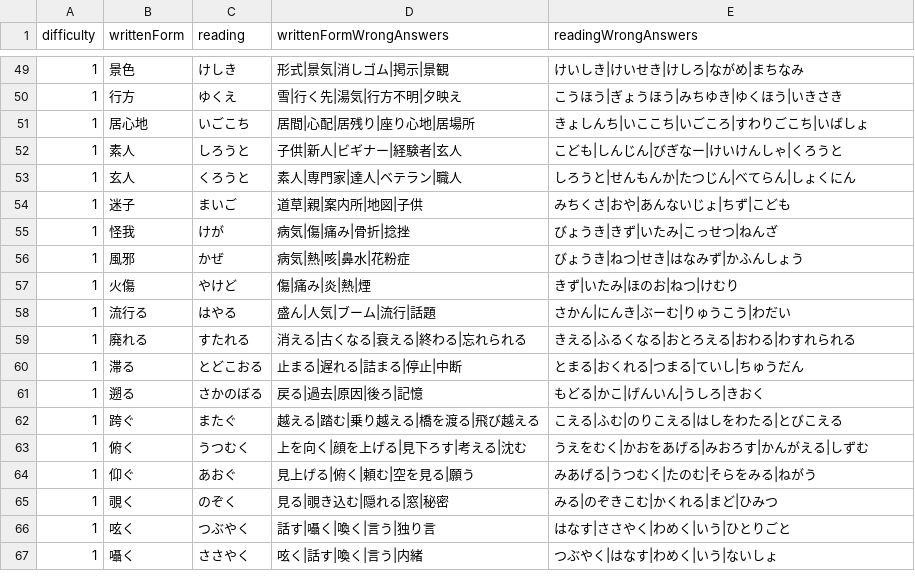
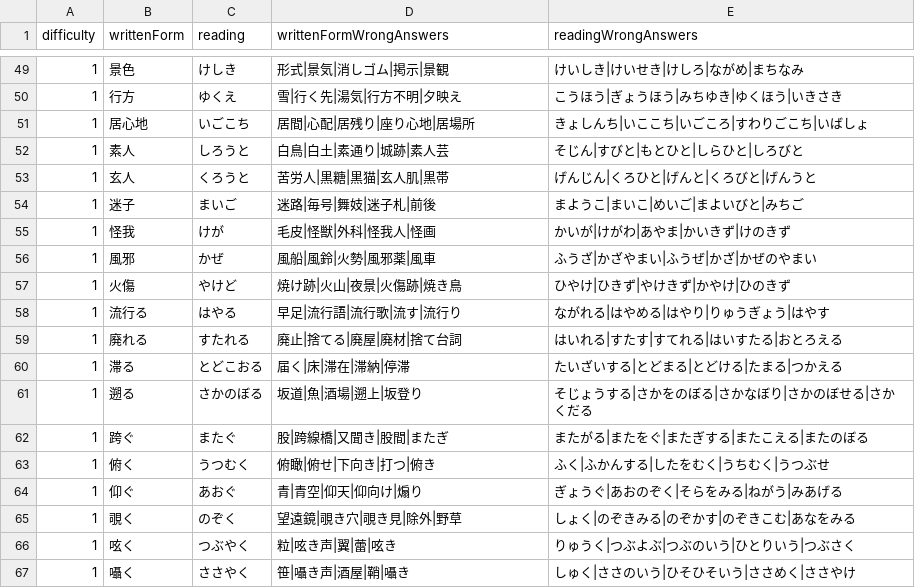
Before and after one commit to bvlion/PlayInNotification, a TSV file: app/src/main/assets/difficult_kanji_questions.tsv, drawn as a sheet; only a part is shown, gaps mark what is left out; the diff covers the shown part only.

Commit message:
Refine further level one distractors

```diff
--- a/app/src/main/assets/difficult_kanji_questions.tsv
+++ b/app/src/main/assets/difficult_kanji_questions.tsv
@@ -51,17 +51,17 @@ difficulty	writtenForm	reading	writtenFormWrongAnswers	readingWrongAnswers
 1	居心地	いごこち	居間|心配|居残り|座り心地|居場所	きょしんち|いここち|いごころ|すわりごこち|いばしょ
-1	素人	しろうと	子供|新人|ビギナー|経験者|玄人	こども|しんじん|びぎなー|けいけんしゃ|くろうと
-1	玄人	くろうと	素人|専門家|達人|ベテラン|職人	しろうと|せんもんか|たつじん|べてらん|しょくにん
-1	迷子	まいご	道草|親|案内所|地図|子供	みちくさ|おや|あんないじょ|ちず|こども
-1	怪我	けが	病気|傷|痛み|骨折|捻挫	びょうき|きず|いたみ|こっせつ|ねんざ
-1	風邪	かぜ	病気|熱|咳|鼻水|花粉症	びょうき|ねつ|せき|はなみず|かふんしょう
-1	火傷	やけど	傷|痛み|炎|熱|煙	きず|いたみ|ほのお|ねつ|けむり
-1	流行る	はやる	盛ん|人気|ブーム|流行|話題	さかん|にんき|ぶーむ|りゅうこう|わだい
-1	廃れる	すたれる	消える|古くなる|衰える|終わる|忘れられる	きえる|ふるくなる|おとろえる|おわる|わすれられる
-1	滞る	とどこおる	止まる|遅れる|詰まる|停止|中断	とまる|おくれる|つまる|ていし|ちゅうだん
-1	遡る	さかのぼる	戻る|過去|原因|後ろ|記憶	もどる|かこ|げんいん|うしろ|きおく
-1	跨ぐ	またぐ	越える|踏む|乗り越える|橋を渡る|飛び越える	こえる|ふむ|のりこえる|はしをわたる|とびこえる
-1	俯く	うつむく	上を向く|顔を上げる|見下ろす|考える|沈む	うえをむく|かおをあげる|みおろす|かんがえる|しずむ
-1	仰ぐ	あおぐ	見上げる|俯く|頼む|空を見る|願う	みあげる|うつむく|たのむ|そらをみる|ねがう
-1	覗く	のぞく	見る|覗き込む|隠れる|窓|秘密	みる|のぞきこむ|かくれる|まど|ひみつ
-1	呟く	つぶやく	話す|囁く|喚く|言う|独り言	はなす|ささやく|わめく|いう|ひとりごと
-1	囁く	ささやく	呟く|話す|喚く|言う|内緒	つぶやく|はなす|わめく|いう|ないしょ
+1	素人	しろうと	白鳥|白土|素通り|城跡|素人芸	そじん|すびと|もとひと|しらひと|しろびと
+1	玄人	くろうと	苦労人|黒糖|黒猫|玄人肌|黒帯	げんじん|くろひと|げんと|くろびと|げんうと
+1	迷子	まいご	迷路|毎号|舞妓|迷子札|前後	まようこ|まいこ|めいご|まよいびと|みちご
+1	怪我	けが	毛皮|怪獣|外科|怪我人|怪画	かいが|けがわ|あやま|かいきず|けのきず
+1	風邪	かぜ	風船|風鈴|火勢|風邪薬|風車	ふうざ|かざやまい|ふうぜ|かざ|かぜのやまい
+1	火傷	やけど	焼け跡|火山|夜景|火傷跡|焼き鳥	ひやけ|ひきず|やけきず|かやけ|ひのきず
+1	流行る	はやる	早足|流行語|流行歌|流す|流行り	ながれる|はやめる|はやり|りゅうぎょう|はやす
+1	廃れる	すたれる	廃止|捨てる|廃屋|廃材|捨て台詞	はいれる|すたす|すてれる|はいすたる|おとろえる
+1	滞る	とどこおる	届く|床|滞在|滞納|停滞	たいざいする|とどまる|とどける|たまる|つかえる
+1	遡る	さかのぼる	坂道|魚|酒場|遡上|坂登り	そじょうする|さかをのぼる|さかなぼり|さかのぼせる|さかくだる
+1	跨ぐ	またぐ	股|跨線橋|又聞き|股間|またぎ	またがる|またをぐ|またぎする|またこえる|またのぼる
+1	俯く	うつむく	俯瞰|俯せ|下向き|打つ|俯き	ふく|ふかんする|したをむく|うちむく|うつぶせ
+1	仰ぐ	あおぐ	青|青空|仰天|仰向け|煽り	ぎょうぐ|あおのぞく|そらをみる|ねがう|みあげる
+1	覗く	のぞく	望遠鏡|覗き穴|覗き見|除外|野草	しょく|のぞきみる|のぞかす|のぞきこむ|あなをみる
+1	呟く	つぶやく	粒|呟き声|翼|蕾|呟き	りゅうく|つぶよぶ|つぶのいう|ひとりいう|つぶさく
+1	囁く	ささやく	笹|囁き声|酒屋|鞘|囁き	しゅく|ささのいう|ひそひそいう|ささめく|ささやけ
```
Also changed, not shown: 24 edited cells elsewhere in this file.
